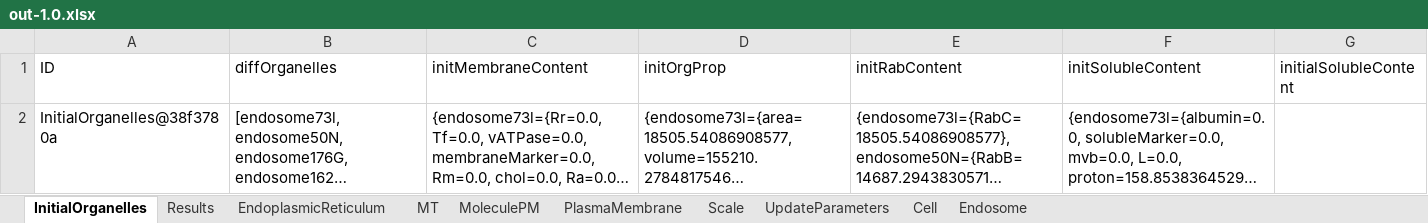
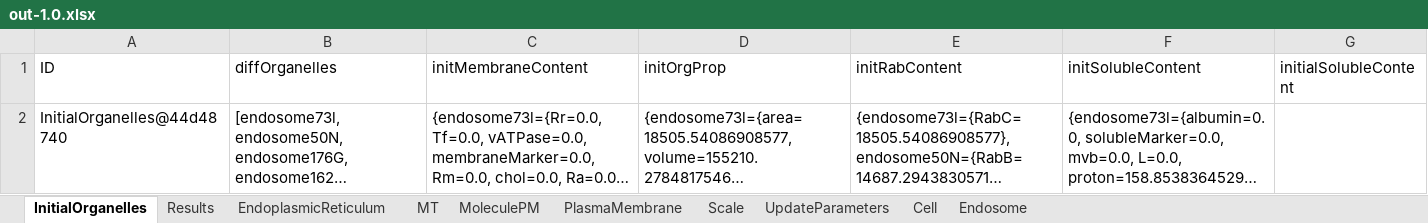
Before and after one commit to ihem-institute/immunity, an Excel workbook: out-1.0.xlsx, sheet InitialOrganelles, drawn as a sheet; long unchanged cells end in …; values as stored, in another font and other column widths than the file's, no borders; the diff names each change by its address in the sheet, - before the commit and + after, or states it on an @@ line.

```diff
--- a/out-1.0.xlsx (sheet InitialOrganelles)
+++ b/out-1.0.xlsx (sheet InitialOrganelles)
-A2 (ID): InitialOrganelles@38f3780a
+A2 (ID): InitialOrganelles@44d48740
```
Also changed, not shown: sheet MoleculePM, sheet Endosome, sheet MT, sheet Results, sheet UpdateParameters, sheet Cell, 3 more sheets, 4 other files.
